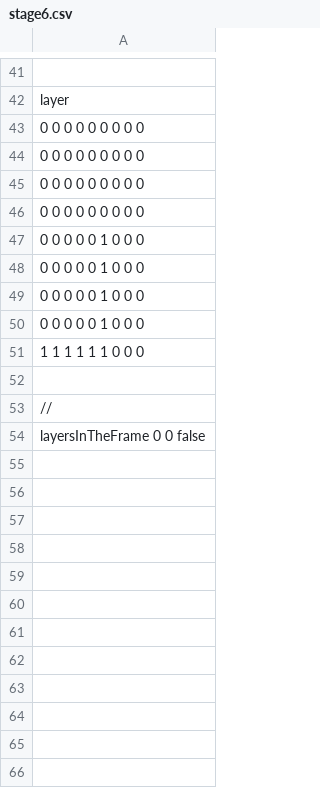
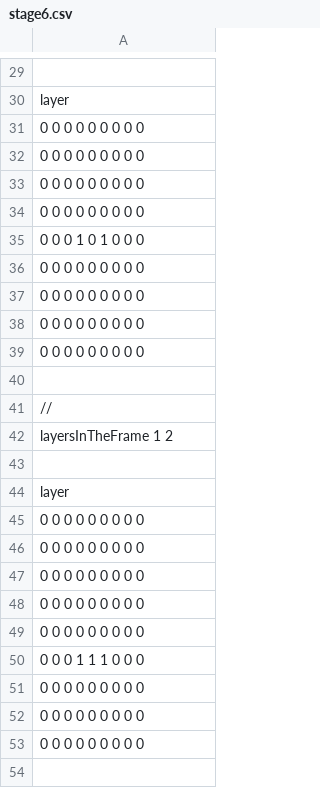
Before and after one commit to JunyaSugita/LayerProto, a CSV file: Resources/StageCSV/stage6.csv, drawn as a sheet; only a part is shown, gaps mark what is left out; the diff covers the shown part only.

```diff
--- a/Resources/StageCSV/stage6.csv
+++ b/Resources/StageCSV/stage6.csv
@@ -46,9 +34,21 @@ layer
 0 0 0 0 0 0 0 0 0
-0 0 0 0 0 1 0 0 0
-0 0 0 0 0 1 0 0 0
-0 0 0 0 0 1 0 0 0
-0 0 0 0 0 1 0 0 0
-1 1 1 1 1 1 0 0 0
+0 0 0 1 0 1 0 0 0
+0 0 0 0 0 0 0 0 0
+0 0 0 0 0 0 0 0 0
+0 0 0 0 0 0 0 0 0
+0 0 0 0 0 0 0 0 0
 
 //
-layersInTheFrame 0 0 false
+layersInTheFrame 1 2
+
+layer
+0 0 0 0 0 0 0 0 0
+0 0 0 0 0 0 0 0 0
+0 0 0 0 0 0 0 0 0
+0 0 0 0 0 0 0 0 0
+0 0 0 0 0 0 0 0 0
+0 0 0 1 1 1 0 0 0
+0 0 0 0 0 0 0 0 0
+0 0 0 0 0 0 0 0 0
+0 0 0 0 0 0 0 0 0
+
```
Also changed, not shown: 10 added rows, 8 removed rows and 7 edited cells elsewhere in this file, Resources/StageCSV/stage5.csv, 4 other files.
